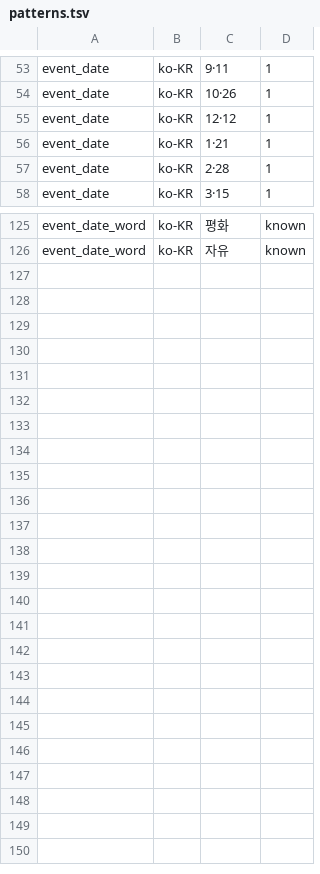
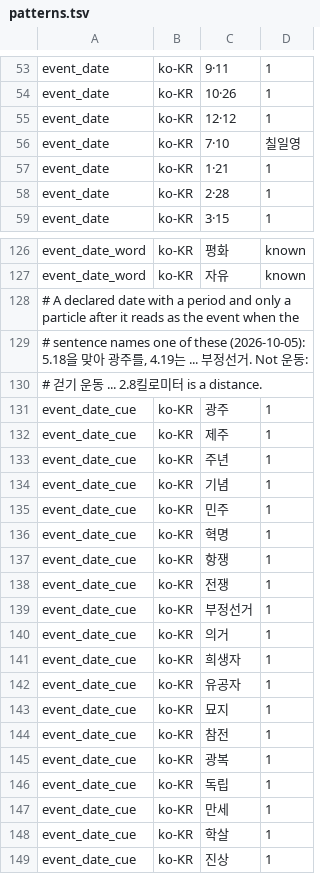
Before and after one commit to hunydev/tts-text-frontend, a TSV file: resources/languages/ko-KR/rules/patterns.tsv, drawn as a sheet; only a part is shown, gaps mark what is left out.

```diff
--- a/resources/languages/ko-KR/rules/patterns.tsv
+++ b/resources/languages/ko-KR/rules/patterns.tsv
@@ -55,2 +55,3 @@ event_date	ko-KR	10·26	1
 event_date	ko-KR	12·12	1
+event_date	ko-KR	7·10	칠일영
 event_date	ko-KR	1·21	1
@@ -126 +127,23 @@ event_date_word	ko-KR	평화	known
 event_date_word	ko-KR	자유	known
+# A declared date with a period and only a particle after it reads as the event when the
+# sentence names one of these (2026-10-05): 5.18을 맞아 광주를, 4.19는 ... 부정선거. Not 운동:
+# 걷기 운동 ... 2.8킬로미터 is a distance.
+event_date_cue	ko-KR	광주	1
+event_date_cue	ko-KR	제주	1
+event_date_cue	ko-KR	주년	1
+event_date_cue	ko-KR	기념	1
+event_date_cue	ko-KR	민주	1
+event_date_cue	ko-KR	혁명	1
+event_date_cue	ko-KR	항쟁	1
+event_date_cue	ko-KR	전쟁	1
+event_date_cue	ko-KR	부정선거	1
+event_date_cue	ko-KR	의거	1
+event_date_cue	ko-KR	희생자	1
+event_date_cue	ko-KR	유공자	1
+event_date_cue	ko-KR	묘지	1
+event_date_cue	ko-KR	참전	1
+event_date_cue	ko-KR	광복	1
+event_date_cue	ko-KR	독립	1
+event_date_cue	ko-KR	만세	1
+event_date_cue	ko-KR	학살	1
+event_date_cue	ko-KR	진상	1
```
Also changed, not shown: resources/languages/en-US/g2p/graphemes.tsv, resources/languages/ko-KR/lexicon/proper_nouns/default.tsv, 13 other files.
